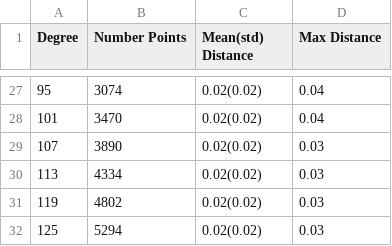
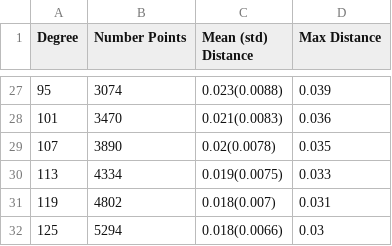
Before and after one commit to theochem/grid, a CSV file: doc/table_angular_lebedev.csv, drawn as a sheet; only a part is shown, gaps mark what is left out; the diff covers the shown part only.

```diff
--- a/doc/table_angular_lebedev.csv
+++ b/doc/table_angular_lebedev.csv
@@ -1 +1 @@
-Degree;Number Points;Mean(std) Distance; Max Distance
+Degree;Number Points;Mean (std) Distance; Max Distance
@@ -27,6 +27,6 @@ Degree;Number Points;Mean(std) Distance; Max Distance
-95;3074;0.02(0.02);0.04
-101;3470;0.02(0.02);0.04
-107;3890;0.02(0.02);0.03
-113;4334;0.02(0.02);0.03
-119;4802;0.02(0.02);0.03
-125;5294;0.02(0.02);0.03
+95;3074;0.023(0.0088);0.039
+101;3470;0.021(0.0083);0.036
+107;3890;0.02(0.0078);0.035
+113;4334;0.019(0.0075);0.033
+119;4802;0.018(0.007);0.031
+125;5294;0.018(0.0066);0.03
```
Also changed, not shown: 31 edited cells elsewhere in this file.
